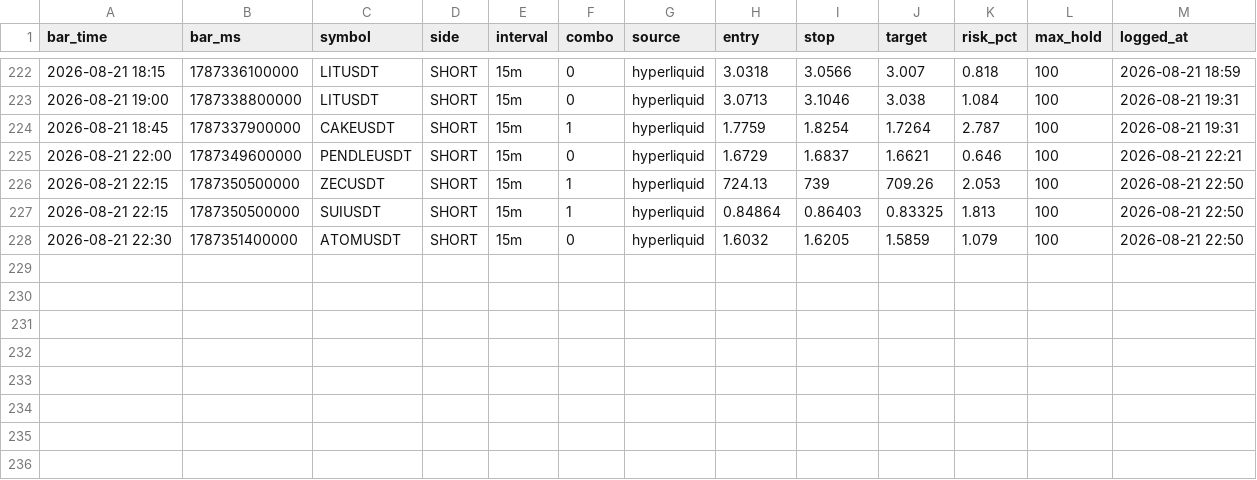
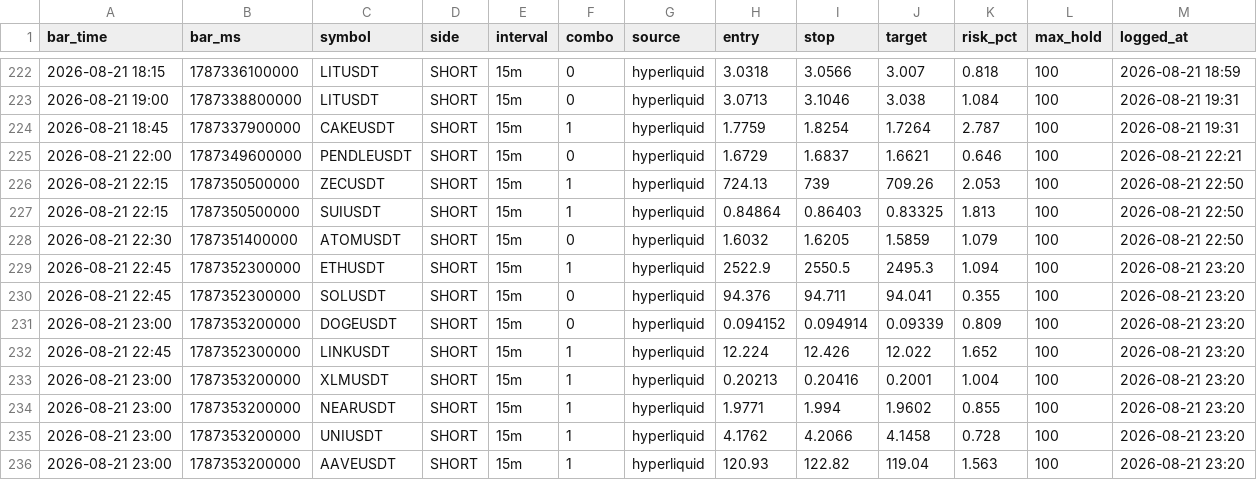
Before and after one commit to igore4eek/oz-scanner, a CSV file: signals.csv, drawn as a sheet; only a part is shown, gaps mark what is left out; the diff names each change by its address in the sheet, - before the commit and + after, or states it on an @@ line.

```diff
--- a/signals.csv
+++ b/signals.csv
+row 229: 2026-08-21 22:45 | 1787352300000 | ETHUSDT | SHORT | 15m | 1 | hyperliquid | 2522.9 | 2550.5 | 2495.3 | 1.094 | 100 | 2026-08-21 23:20
+row 230: 2026-08-21 22:45 | 1787352300000 | SOLUSDT | SHORT | 15m | 0 | hyperliquid | 94.376 | 94.711 | 94.041 | 0.355 | 100 | 2026-08-21 23:20
+row 231: 2026-08-21 23:00 | 1787353200000 | DOGEUSDT | SHORT | 15m | 0 | hyperliquid | 0.094152 | 0.094914 | 0.09339 | 0.809 | 100 | 2026-08-21 23:20
+row 232: 2026-08-21 22:45 | 1787352300000 | LINKUSDT | SHORT | 15m | 1 | hyperliquid | 12.224 | 12.426 | 12.022 | 1.652 | 100 | 2026-08-21 23:20
+row 233: 2026-08-21 23:00 | 1787353200000 | XLMUSDT | SHORT | 15m | 1 | hyperliquid | 0.20213 | 0.20416 | 0.2001 | 1.004 | 100 | 2026-08-21 23:20
+row 234: 2026-08-21 23:00 | 1787353200000 | NEARUSDT | SHORT | 15m | 1 | hyperliquid | 1.9771 | 1.994 | 1.9602 | 0.855 | 100 | 2026-08-21 23:20
+row 235: 2026-08-21 23:00 | 1787353200000 | UNIUSDT | SHORT | 15m | 1 | hyperliquid | 4.1762 | 4.2066 | 4.1458 | 0.728 | 100 | 2026-08-21 23:20
+row 236: 2026-08-21 23:00 | 1787353200000 | AAVEUSDT | SHORT | 15m | 1 | hyperliquid | 120.93 | 122.82 | 119.04 | 1.563 | 100 | 2026-08-21 23:20
```
Also changed, not shown: 1 other file.
